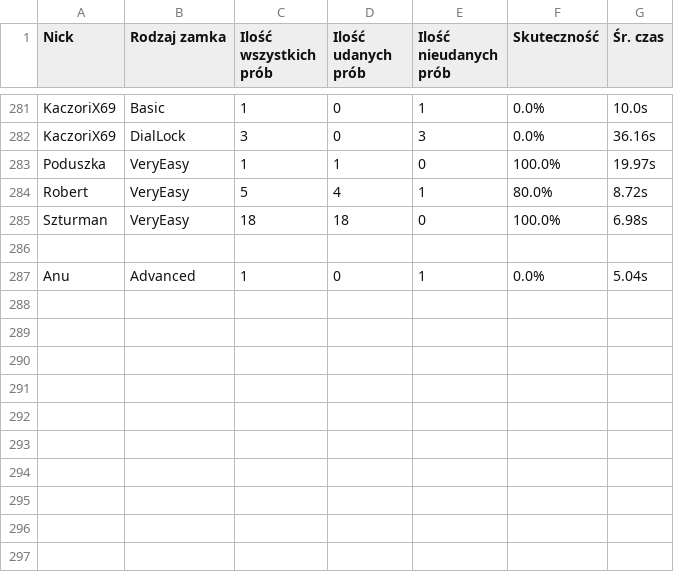
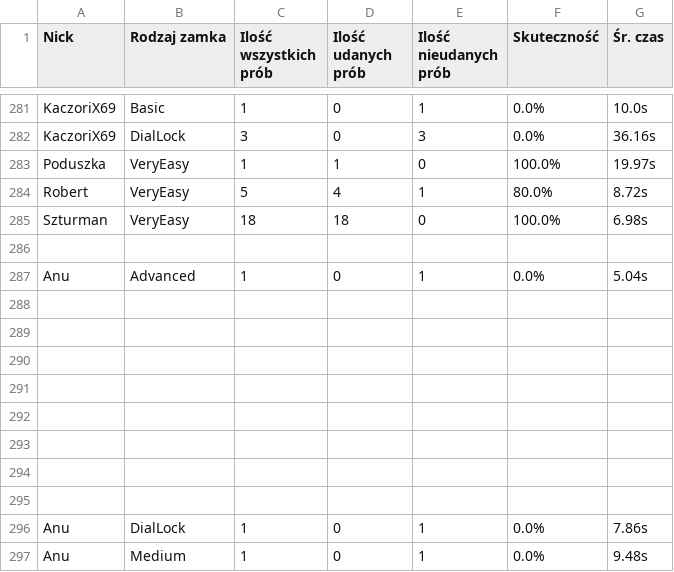
Before and after one commit to Spamownia/LockPick, a CSV file: stats/logi.csv, drawn as a sheet; only a part is shown, gaps mark what is left out.

Commit message:
Append nowych logów

```diff
--- a/stats/logi.csv
+++ b/stats/logi.csv
@@ -287 +287,11 @@ Szturman,VeryEasy,18,18,0,100.0%,6.98s
 Anu,Advanced,1,0,1,0.0%,5.04s
+
+
+
+
+
+
+
+
+Anu,DialLock,1,0,1,0.0%,7.86s
+Anu,Medium,1,0,1,0.0%,9.48s
```
